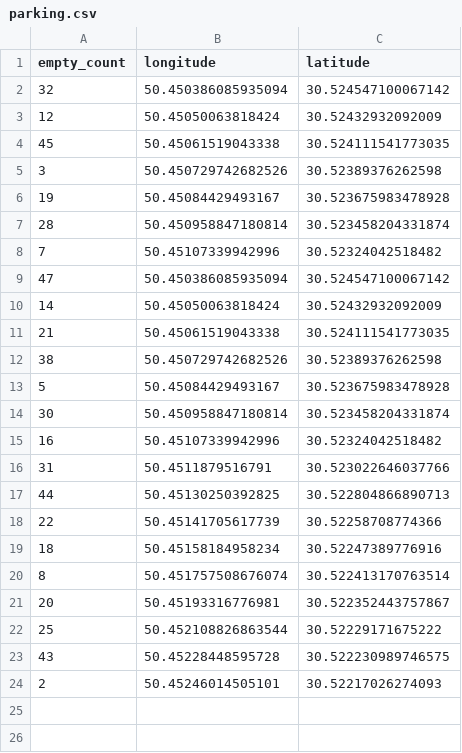
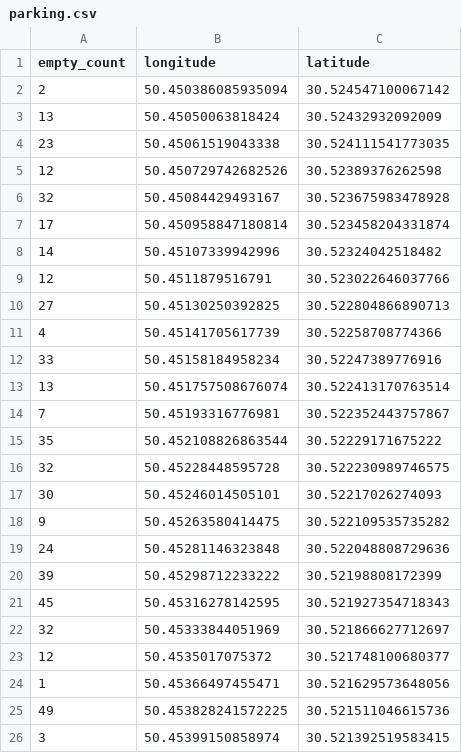
Before and after one commit to Maxeemja/IVS, a CSV file: agent/src/data/parking.csv, drawn as a sheet; only a part is shown; the diff covers the shown part only.

```diff
--- a/agent/src/data/parking.csv
+++ b/agent/src/data/parking.csv
@@ -1,24 +1,26 @@
 empty_count,longitude,latitude
-32,50.450386085935094,30.524547100067142
-12,50.45050063818424,30.52432932092009
-45,50.45061519043338,30.524111541773035
-3,50.450729742682526,30.52389376262598
-19,50.45084429493167,30.523675983478928
-28,50.450958847180814,30.523458204331874
-7,50.45107339942996,30.52324042518482
-47,50.450386085935094,30.524547100067142
-14,50.45050063818424,30.52432932092009
-21,50.45061519043338,30.524111541773035
-38,50.450729742682526,30.52389376262598
-5,50.45084429493167,30.523675983478928
-30,50.450958847180814,30.523458204331874
-16,50.45107339942996,30.52324042518482
-31,50.4511879516791,30.523022646037766
-44,50.45130250392825,30.522804866890713
-22,50.45141705617739,30.52258708774366
-18,50.45158184958234,30.52247389776916
-8,50.451757508676074,30.522413170763514
-20,50.45193316776981,30.522352443757867
-25,50.452108826863544,30.52229171675222
-43,50.45228448595728,30.522230989746575
-2,50.45246014505101,30.52217026274093
+2,50.450386085935094,30.524547100067142
+13,50.45050063818424,30.52432932092009
+23,50.45061519043338,30.524111541773035
+12,50.450729742682526,30.52389376262598
+32,50.45084429493167,30.523675983478928
+17,50.450958847180814,30.523458204331874
+14,50.45107339942996,30.52324042518482
+12,50.4511879516791,30.523022646037766
+27,50.45130250392825,30.522804866890713
+4,50.45141705617739,30.52258708774366
+33,50.45158184958234,30.52247389776916
+13,50.451757508676074,30.522413170763514
+7,50.45193316776981,30.522352443757867
+35,50.452108826863544,30.52229171675222
+32,50.45228448595728,30.522230989746575
+30,50.45246014505101,30.52217026274093
+9,50.45263580414475,30.522109535735282
+24,50.45281146323848,30.522048808729636
+39,50.45298712233222,30.52198808172399
+45,50.45316278142595,30.521927354718343
+32,50.45333844051969,30.521866627712697
+12,50.4535017075372,30.521748100680377
+1,50.45366497455471,30.521629573648056
+49,50.453828241572225,30.521511046615736
+3,50.45399150858974,30.521392519583415
```
Also changed, not shown: 25 added rows elsewhere in this file, 17 other files.
